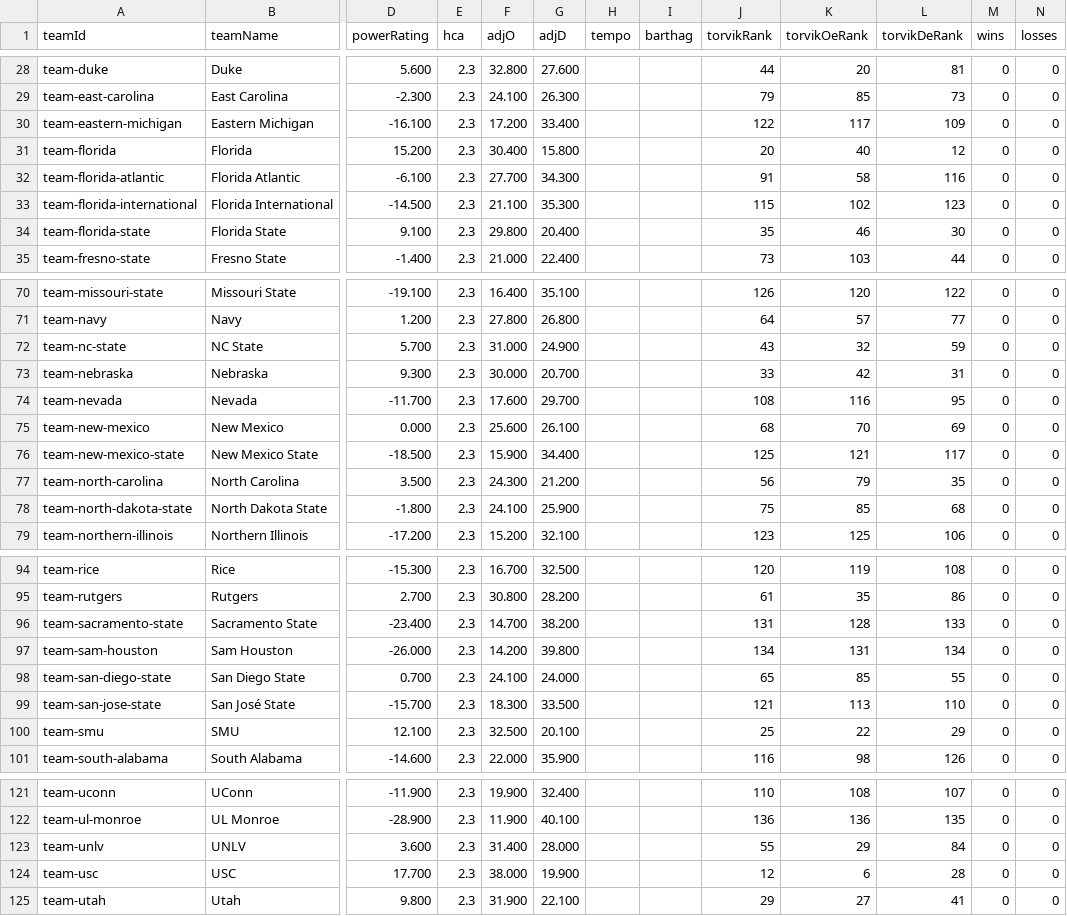
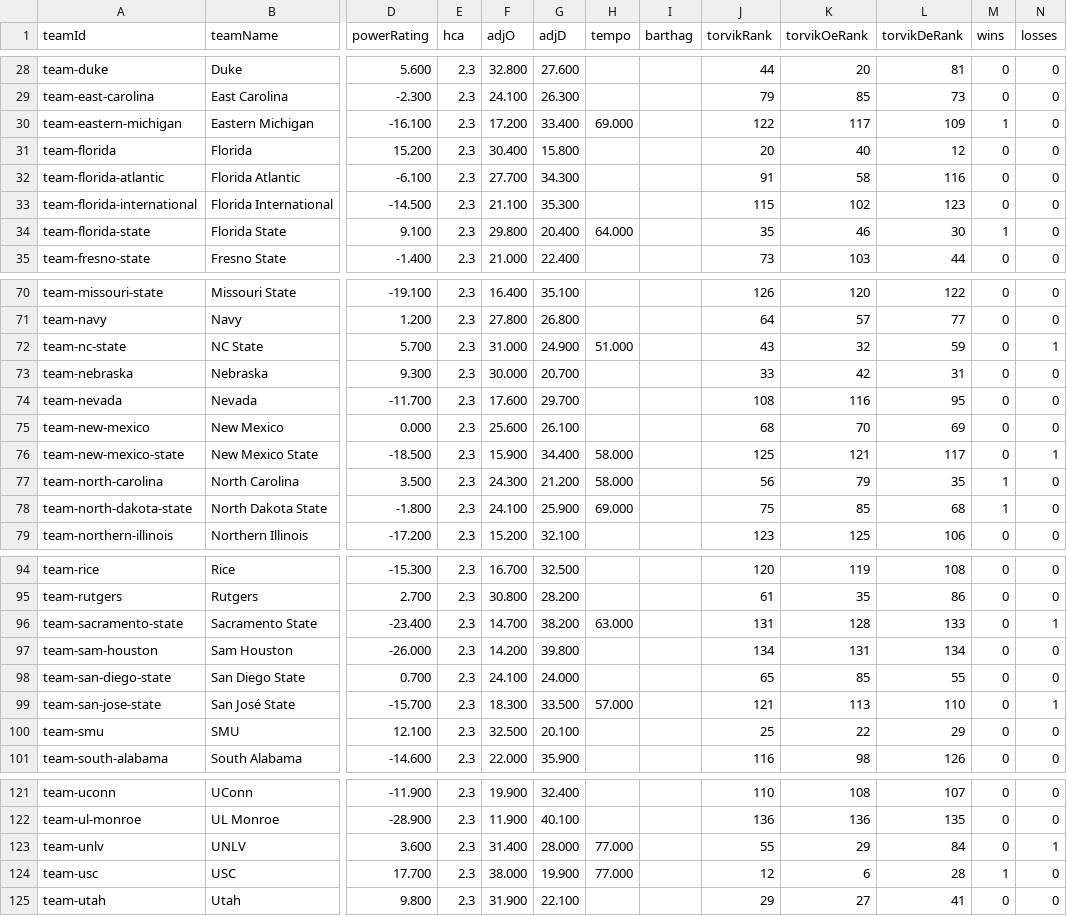
Before and after one commit to rherb94/ncaa-hoops-model, a CSV file: src/data/cfb/teams.csv, drawn as a sheet; only a part is shown, gaps mark what is left out; the diff covers the shown part only; the diff names each change by its address in the sheet, - before the commit and + after, or states it on an @@ line.

```diff
--- a/src/data/cfb/teams.csv
+++ b/src/data/cfb/teams.csv
-H30 (tempo): (empty)
+H30 (tempo): 69.000
-M30 (wins): 0
+M30 (wins): 1
-H34 (tempo): (empty)
+H34 (tempo): 64.000
-M34 (wins): 0
+M34 (wins): 1
-H72 (tempo): (empty)
+H72 (tempo): 51.000
-N72 (losses): 0
+N72 (losses): 1
-H76:H77 (tempo): (empty)
+H76:H77 (tempo): 58.000
-N76 (losses): 0
+N76 (losses): 1
-M77:M78 (wins): 0
+M77:M78 (wins): 1
-H78 (tempo): (empty)
+H78 (tempo): 69.000
-H96 (tempo): (empty)
+H96 (tempo): 63.000
-N96 (losses): 0
+N96 (losses): 1
-H99 (tempo): (empty)
+H99 (tempo): 57.000
-N99 (losses): 0
+N99 (losses): 1
-H123:H124 (tempo): (empty)
+H123:H124 (tempo): 77.000
-N123 (losses): 0
+N123 (losses): 1
-M124 (wins): 0
+M124 (wins): 1
```
Also changed, not shown: 12 edited cells elsewhere in this file, 1 other file.
